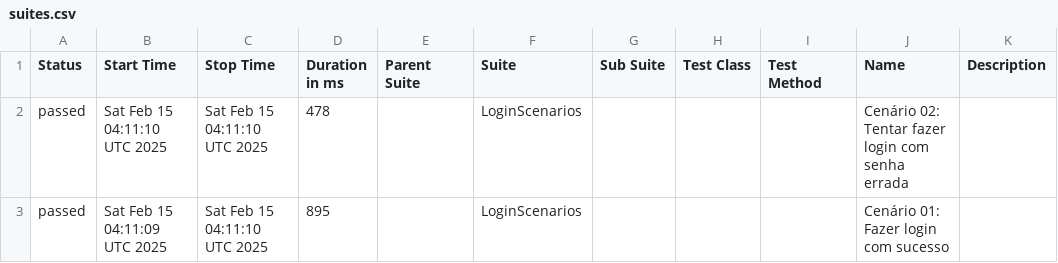
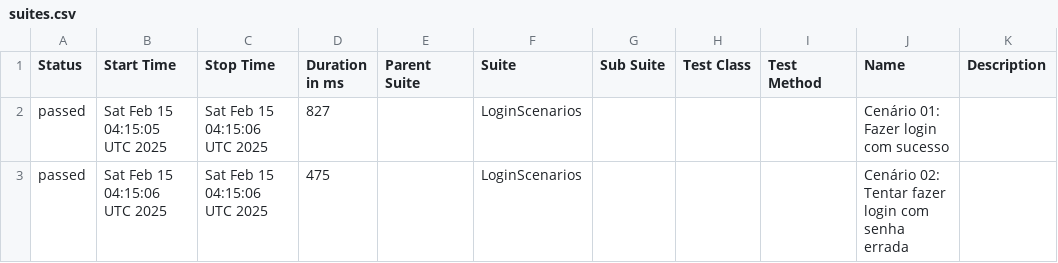
Before and after one commit to Pedrothh/automacao-api-robot-framework, a CSV file: data/suites.csv, drawn as a sheet.

```diff
--- a/data/suites.csv
+++ b/data/suites.csv
@@ -1,3 +1,3 @@
 "Status","Start Time","Stop Time","Duration in ms","Parent Suite","Suite","Sub Suite","Test Class","Test Method","Name","Description"
-"passed","Sat Feb 15 04:11:10 UTC 2025","Sat Feb 15 04:11:10 UTC 2025","478","","LoginScenarios","","","","Cenário 02: Tentar fazer login com senha errada",""
-"passed","Sat Feb 15 04:11:09 UTC 2025","Sat Feb 15 04:11:10 UTC 2025","895","","LoginScenarios","","","","Cenário 01: Fazer login com sucesso",""
+"passed","Sat Feb 15 04:15:05 UTC 2025","Sat Feb 15 04:15:06 UTC 2025","827","","LoginScenarios","","","","Cenário 01: Fazer login com sucesso",""
+"passed","Sat Feb 15 04:15:06 UTC 2025","Sat Feb 15 04:15:06 UTC 2025","475","","LoginScenarios","","","","Cenário 02: Tentar fazer login com senha errada",""
```
Also changed, not shown: 32 other files.
